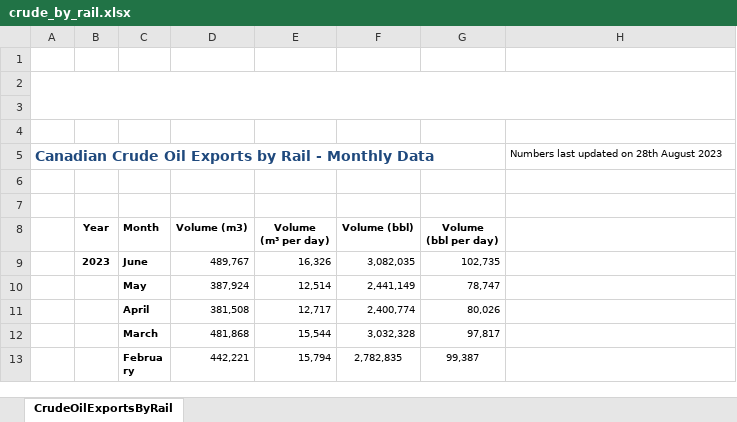
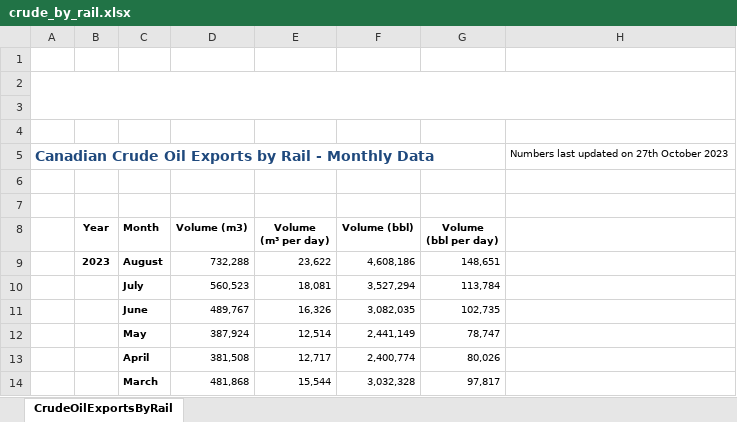
Before and after one commit to leachandrew/weekly_charts, an Excel workbook: crude_by_rail.xlsx, sheet CrudeOilExportsByRail, drawn as a sheet; only a part is shown; the shorter side is filled out with more unchanged rows; values as stored, in another font and other column widths than the file's, no borders; charts and pictures not drawn; addresses are those after the commit; the diff names each change by its address in the sheet, - before the commit and + after, or states it on an @@ line.

```diff
--- a/crude_by_rail.xlsx (sheet CrudeOilExportsByRail)
+++ b/crude_by_rail.xlsx (sheet CrudeOilExportsByRail)
-H5: Numbers last updated on 28th August 2023
+H5: Numbers last updated on 27th October 2023
+row 9:  | 2023 | August | 732,288 | 23,622 | 4,608,186 | 148,651
+row 10:  |  | July | 560,523 | 18,081 | 3,527,294 | 113,784
-B11 (Year): 2023
+B11 (Year): (empty)
```
Also changed, not shown: charts or pictures, dpr-data.xlsx, gas_prod.xlsx, 46 other files.
